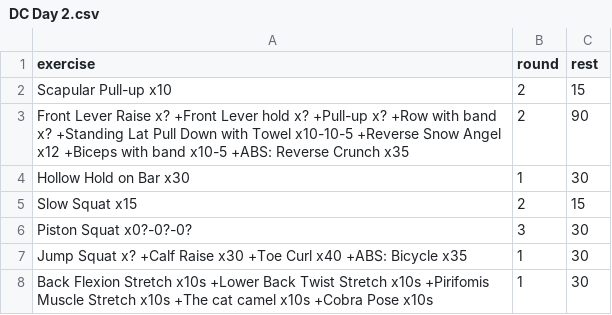
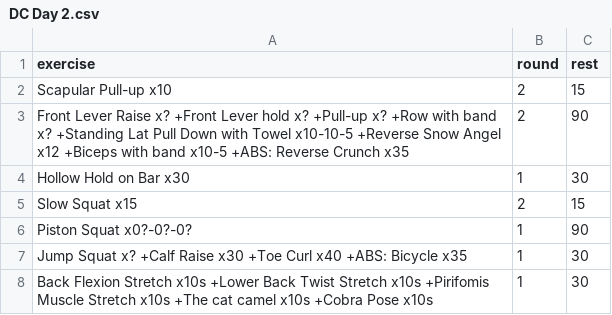
Before and after one commit to taducanh1605/training, a CSV file: Training Program/FullBodyPers/DC Training/DC Day 2.csv, drawn as a sheet.

```diff
--- a/Training Program/FullBodyPers/DC Training/DC Day 2.csv
+++ b/Training Program/FullBodyPers/DC Training/DC Day 2.csv
@@ -5,3 +5,3 @@ Hollow Hold on Bar x30,1,30
 Slow Squat x15,2,15
-Piston Squat x0?-0?-0?,3,30
+Piston Squat x0?-0?-0?,1,90
 Jump Squat x? +Calf Raise x30 +Toe Curl x40 +ABS: Bicycle x35,1,30
```
Also changed, not shown: 1 other file.
